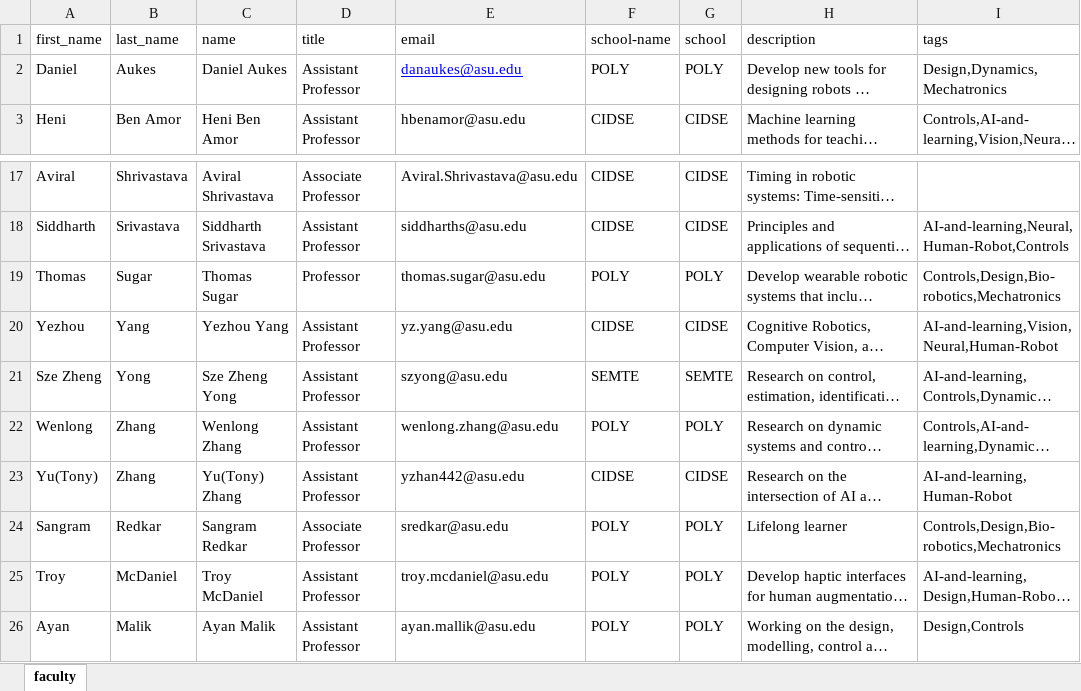
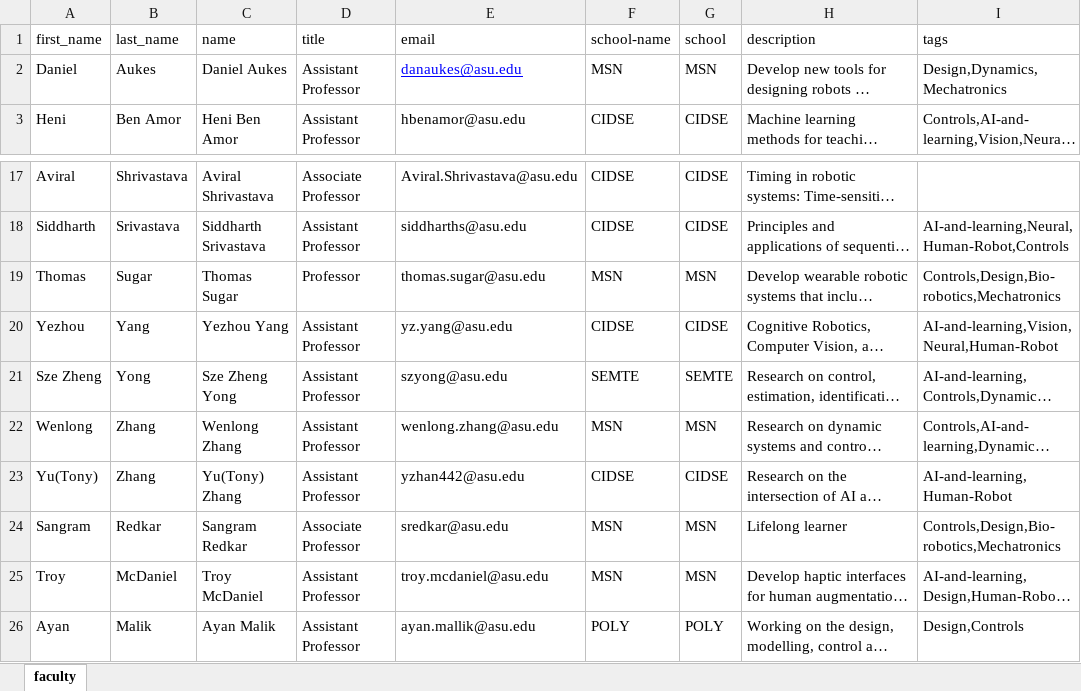
Before and after one commit to idealabasu/website_asurobotics, an Excel workbook: _data/faculty.xlsx, sheet faculty, drawn as a sheet; only a part is shown, gaps mark what is left out; long unchanged cells end in …; values as stored, in another font and other column widths than the file's, no borders; the diff names each change by its address in the sheet, - before the commit and + after, or states it on an @@ line.

```diff
--- a/_data/faculty.xlsx (sheet faculty)
+++ b/_data/faculty.xlsx (sheet faculty)
-F2 (school-name): POLY
+F2 (school-name): MSN
-G2 (school): POLY
+G2 (school): MSN
-F19 (school-name): POLY
+F19 (school-name): MSN
-G19 (school): POLY
+G19 (school): MSN
-F22 (school-name): POLY
+F22 (school-name): MSN
-G22 (school): POLY
+G22 (school): MSN
-F24:F25 (school-name): POLY
+F24:F25 (school-name): MSN
-G24:G25 (school): POLY
+G24:G25 (school): MSN
```
Also changed, not shown: 1 other file.
